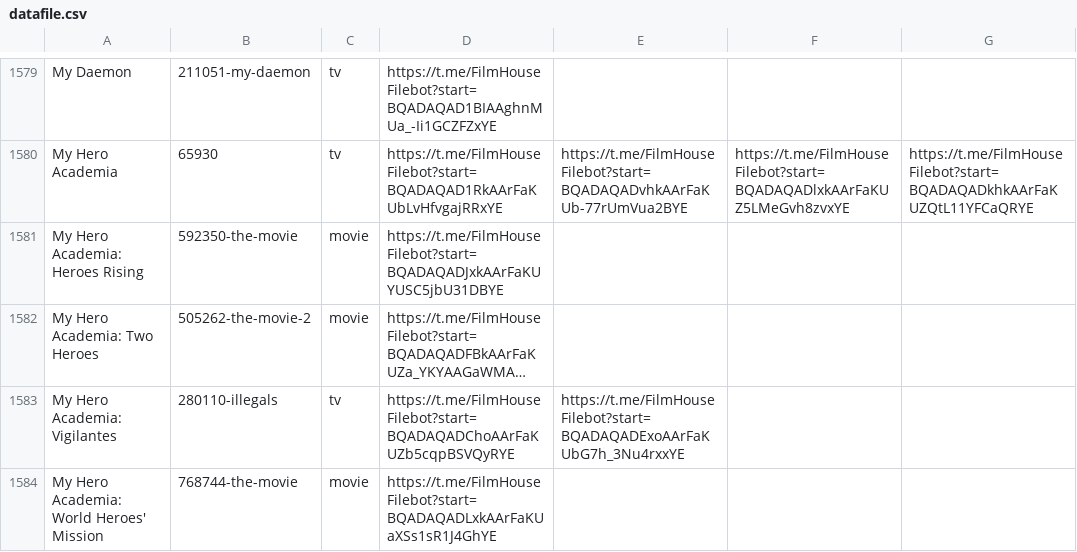
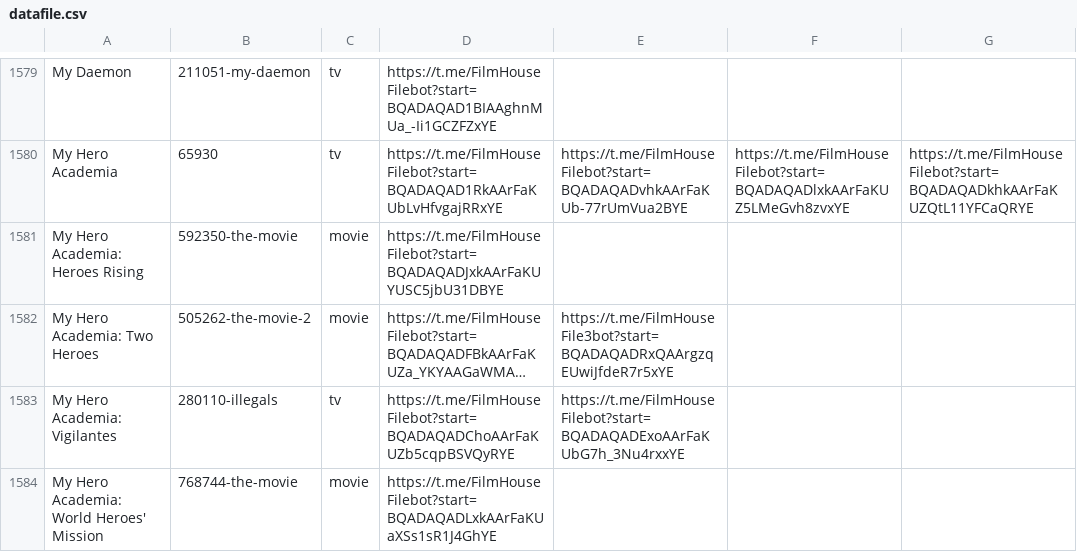
Before and after one commit to dans123456/filmhouse, a CSV file: MOVIE/Data/datafile.csv, drawn as a sheet; only a part is shown, gaps mark what is left out; long unchanged cells end in …; the diff names each change by its address in the sheet, - before the commit and + after, or states it on an @@ line.

Commit message:
Auto-update catalog (datafile.csv) on request fulfill: My Hero Academia: Two Heroes (1080p Quality)

```diff
--- a/MOVIE/Data/datafile.csv
+++ b/MOVIE/Data/datafile.csv
-E1582: (empty)
+E1582: https://t.me/FilmHouseFile3bot?start=BQADAQADRxQAArgzqEUwiJfdeR7r5xYE
```
